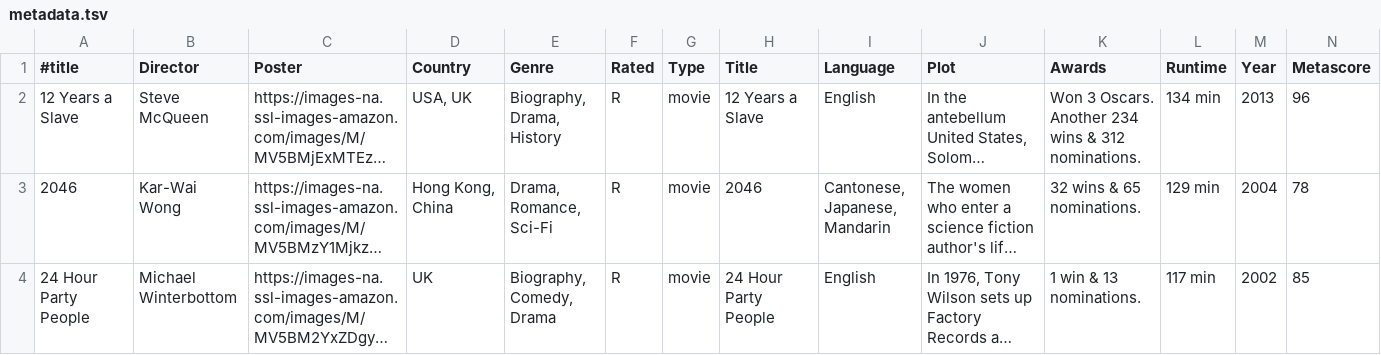
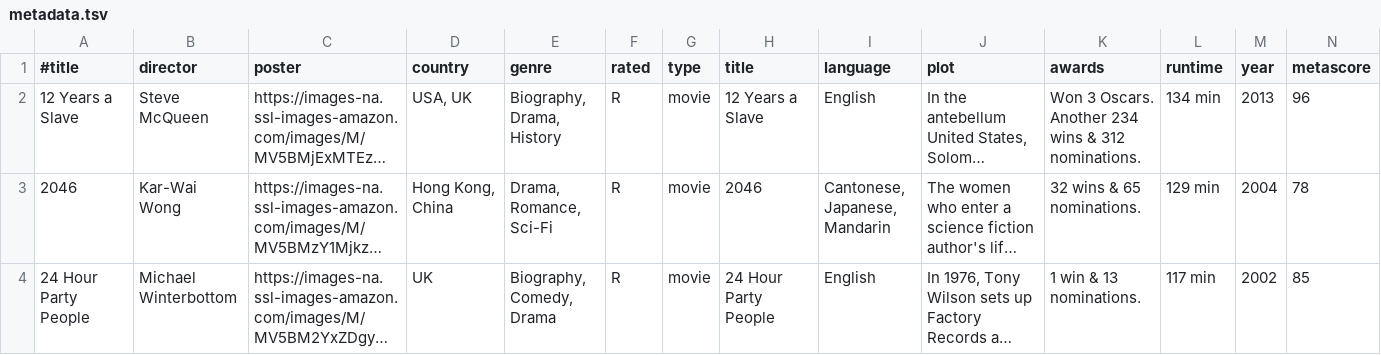
Before and after one commit to fabioferrero/top100movies, a TSV file: data/metadata.tsv, drawn as a sheet; only a part is shown; long unchanged cells end in …; the diff covers the shown part only; the diff names each change by its address in the sheet, - before the commit and + after, or states it on an @@ line.

Commit message:
Modify similarity evaluation taking into account the genres of movies

```diff
--- a/data/metadata.tsv
+++ b/data/metadata.tsv
-B1: Director
+B1: director
-C1: Poster
+C1: poster
-D1: Country
+D1: country
-E1: Genre
+E1: genre
-F1: Rated
+F1: rated
-G1: Type
+G1: type
-H1: Title
+H1: title
-I1: Language
+I1: language
-J1: Plot
+J1: plot
-K1: Awards
+K1: awards
-L1: Runtime
+L1: runtime
-M1: Year
+M1: year
-N1: Metascore
+N1: metascore
```
Also changed, not shown: 4 edited cells elsewhere in this file, 1 other file.
